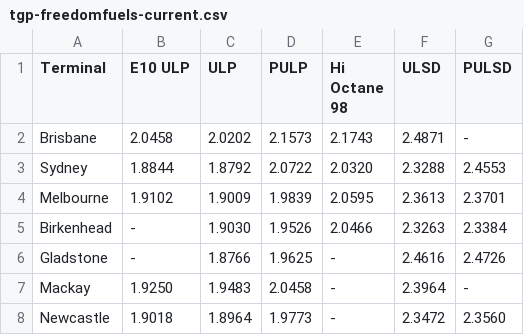
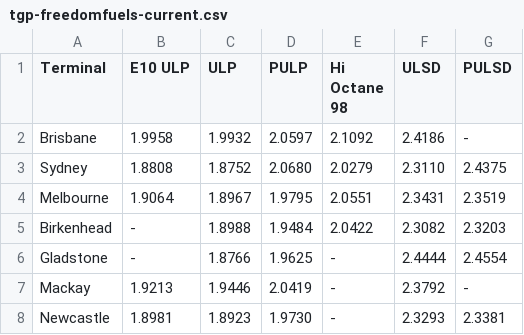
Before and after one commit to nwbort/tgp-freedomfuels, a CSV file: tgp-freedomfuels-current.csv, drawn as a sheet.

```diff
--- a/tgp-freedomfuels-current.csv
+++ b/tgp-freedomfuels-current.csv
@@ -1,8 +1,8 @@
 Terminal,E10 ULP,ULP,PULP,Hi Octane 98,ULSD,PULSD
-Brisbane,2.0458,2.0202,2.1573,2.1743,2.4871,-
-Sydney,1.8844,1.8792,2.0722,2.0320,2.3288,2.4553
-Melbourne,1.9102,1.9009,1.9839,2.0595,2.3613,2.3701
-Birkenhead,-,1.9030,1.9526,2.0466,2.3263,2.3384
-Gladstone,-,1.8766,1.9625,-,2.4616,2.4726
-Mackay,1.9250,1.9483,2.0458,-,2.3964,-
-Newcastle,1.9018,1.8964,1.9773,-,2.3472,2.3560
+Brisbane,1.9958,1.9932,2.0597,2.1092,2.4186,-
+Sydney,1.8808,1.8752,2.0680,2.0279,2.3110,2.4375
+Melbourne,1.9064,1.8967,1.9795,2.0551,2.3431,2.3519
+Birkenhead,-,1.8988,1.9484,2.0422,2.3082,2.3203
+Gladstone,-,1.8766,1.9625,-,2.4444,2.4554
+Mackay,1.9213,1.9446,2.0419,-,2.3792,-
+Newcastle,1.8981,1.8923,1.9730,-,2.3293,2.3381
```
Also changed, not shown: tgp-freedomfuels-history.csv, tgp_data.csv, 1 other file.
